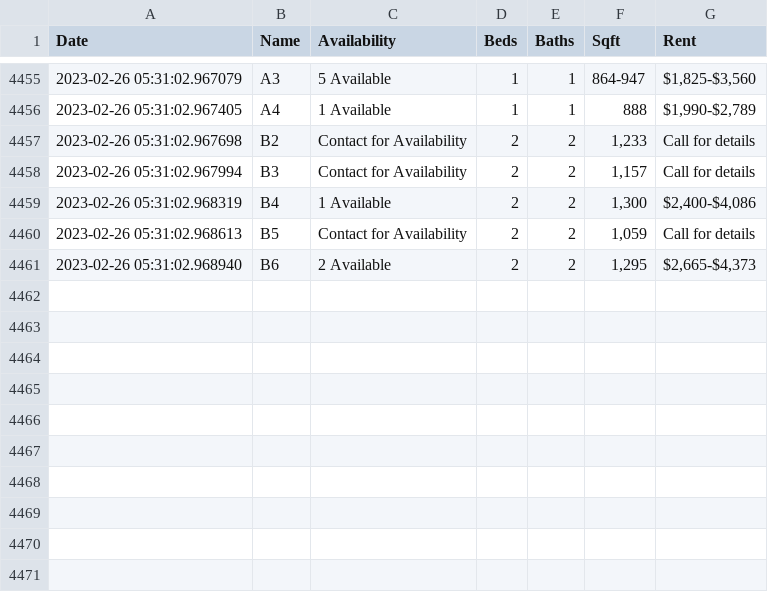
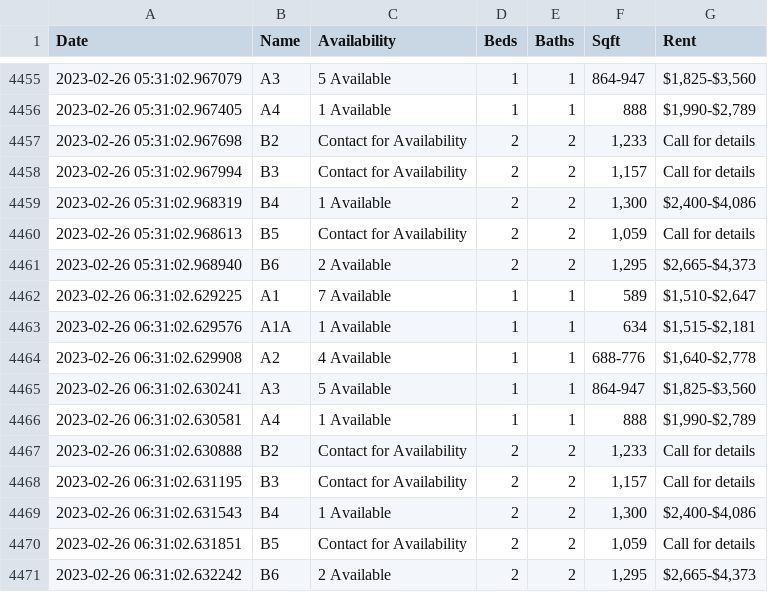
Before and after one commit to tabenmalik/Rent, a CSV file: rent.csv, drawn as a sheet; only a part is shown, gaps mark what is left out; the diff names each change by its address in the sheet, - before the commit and + after, or states it on an @@ line.

Commit message:
Rent Sun 26 Feb 2023 06:31:02 AM CST

```diff
--- a/rent.csv
+++ b/rent.csv
+row 4462: 2023-02-26 06:31:02.629225 | A1 | 7 Available | 1 | 1 | 589 | $1,510-$2,647
+row 4463: 2023-02-26 06:31:02.629576 | A1A | 1 Available | 1 | 1 | 634 | $1,515-$2,181
+row 4464: 2023-02-26 06:31:02.629908 | A2 | 4 Available | 1 | 1 | 688-776 | $1,640-$2,778
+row 4465: 2023-02-26 06:31:02.630241 | A3 | 5 Available | 1 | 1 | 864-947 | $1,825-$3,560
+row 4466: 2023-02-26 06:31:02.630581 | A4 | 1 Available | 1 | 1 | 888 | $1,990-$2,789
+row 4467: 2023-02-26 06:31:02.630888 | B2 | Contact for Availability | 2 | 2 | 1,233 | Call for details
+row 4468: 2023-02-26 06:31:02.631195 | B3 | Contact for Availability | 2 | 2 | 1,157 | Call for details
+row 4469: 2023-02-26 06:31:02.631543 | B4 | 1 Available | 2 | 2 | 1,300 | $2,400-$4,086
+row 4470: 2023-02-26 06:31:02.631851 | B5 | Contact for Availability | 2 | 2 | 1,059 | Call for details
+row 4471: 2023-02-26 06:31:02.632242 | B6 | 2 Available | 2 | 2 | 1,295 | $2,665-$4,373
```
